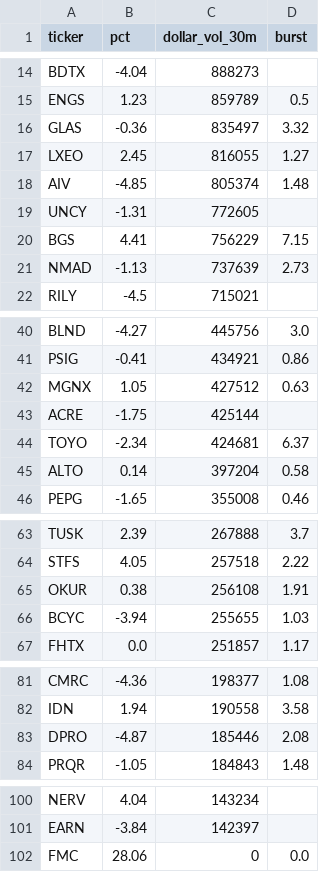
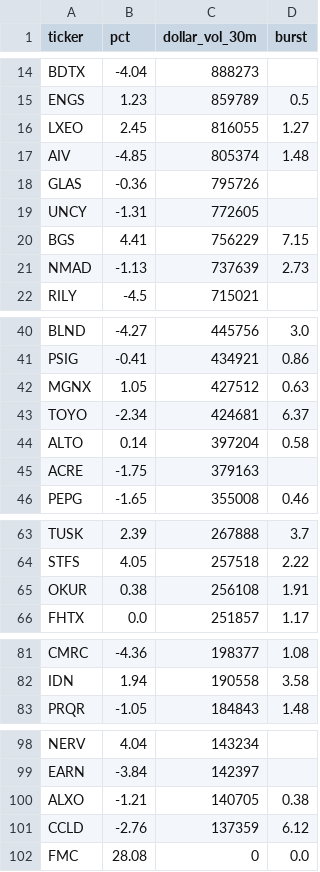
Before and after one commit to virgolaema/pump-search, a CSV file: data/hotlist.csv, drawn as a sheet; only a part is shown, gaps mark what is left out; the diff covers the shown part only.

```diff
--- a/data/hotlist.csv
+++ b/data/hotlist.csv
@@ -15,5 +15,5 @@ BDTX,-4.04,888273,
 ENGS,1.23,859789,0.5
-GLAS,-0.36,835497,3.32
 LXEO,2.45,816055,1.27
 AIV,-4.85,805374,1.48
+GLAS,-0.36,795726,
 UNCY,-1.31,772605,
@@ -42,5 +42,5 @@ PSIG,-0.41,434921,0.86
 MGNX,1.05,427512,0.63
-ACRE,-1.75,425144,
 TOYO,-2.34,424681,6.37
 ALTO,0.14,397204,0.58
+ACRE,-1.75,379163,
 PEPG,-1.65,355008,0.46
@@ -65,3 +65,2 @@ STFS,4.05,257518,2.22
 OKUR,0.38,256108,1.91
-BCYC,-3.94,255655,1.03
 FHTX,0.0,251857,1.17
@@ -82,3 +82,2 @@ CMRC,-4.36,198377,1.08
 IDN,1.94,190558,3.58
-DPRO,-4.87,185446,2.08
 PRQR,-1.05,184843,1.48
@@ -101,2 +99,4 @@ NERV,4.04,143234,
 EARN,-3.84,142397,
-FMC,28.06,0,0.0
+ALXO,-1.21,140705,0.38
+CCLD,-2.76,137359,6.12
+FMC,28.08,0,0.0
```
Also changed, not shown: 1 added row and 1 removed row elsewhere in this file, data/runlog.csv, 3 other files.
